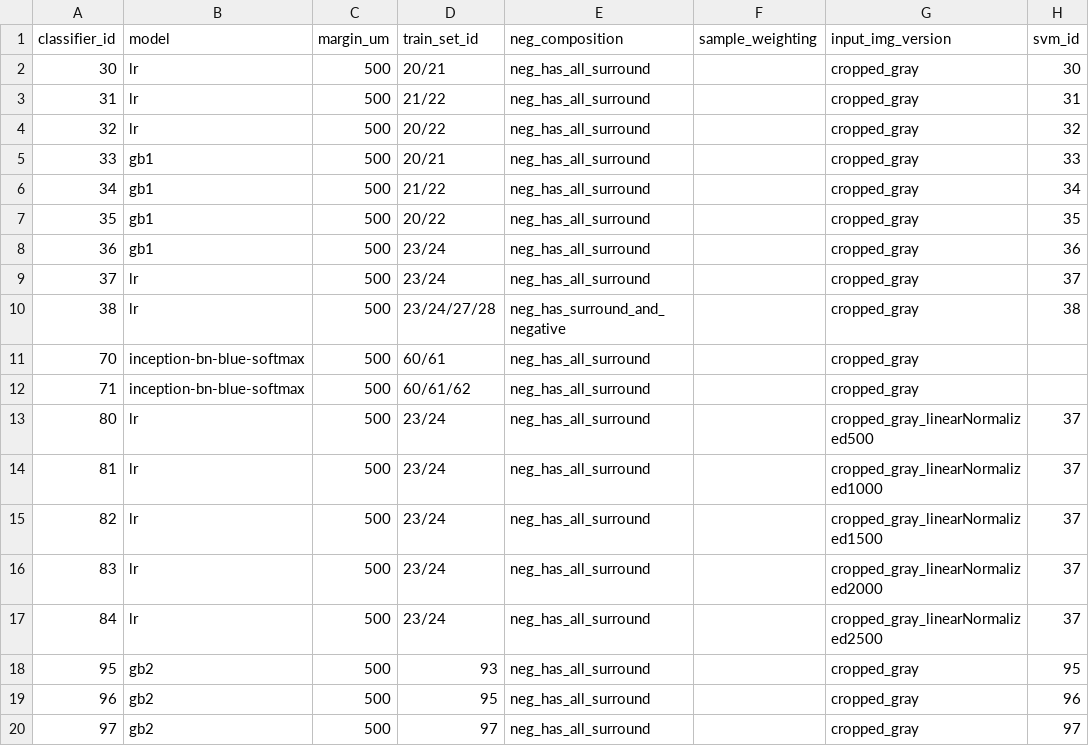
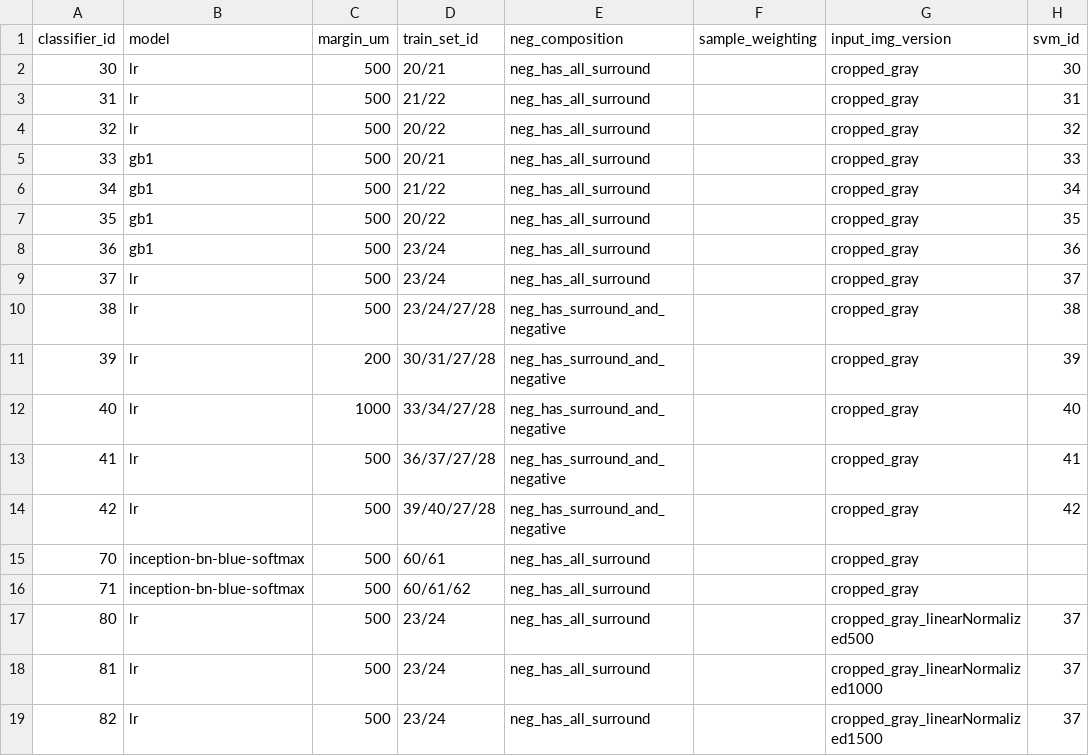
Before and after one commit to mistycheney/MouseBrainAtlas, a CSV file: learning/classifier_settings.csv, drawn as a sheet; only a part is shown; the shorter side is filled out with more unchanged rows; the diff names each change by its address in the sheet, - before the commit and + after, or states it on an @@ line.

```diff
--- a/learning/classifier_settings.csv
+++ b/learning/classifier_settings.csv
+row 11: 39 | lr | 200 | 30/31/27/28 | neg_has_surround_and_negative |  | cropped_gray | 39
+row 12: 40 | lr | 1000 | 33/34/27/28 | neg_has_surround_and_negative |  | cropped_gray | 40
+row 13: 41 | lr | 500 | 36/37/27/28 | neg_has_surround_and_negative |  | cropped_gray | 41
+row 14: 42 | lr | 500 | 39/40/27/28 | neg_has_surround_and_negative |  | cropped_gray | 42
```
Also changed, not shown: learning/dataset_settings.csv, registration/registration_settings.csv, 9 other files.
